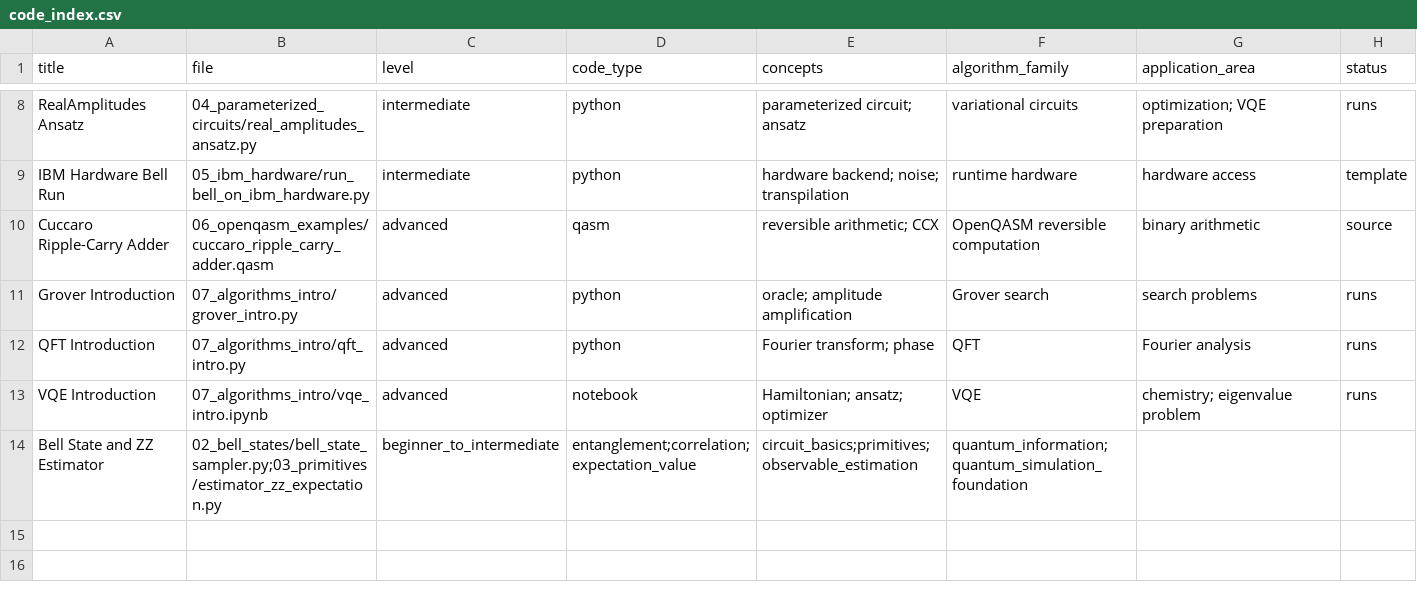
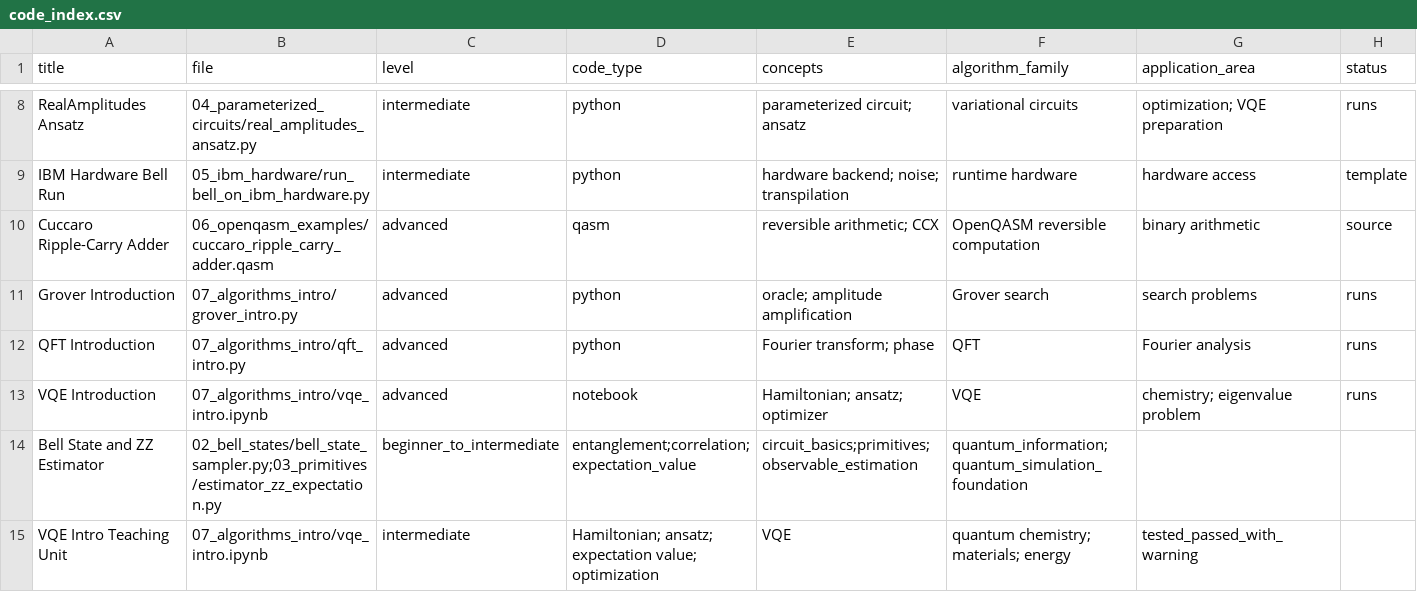
Before and after one commit to abkebede/Quantum_Computimg_Ontology, a CSV file: ontology/code_index.csv, drawn as a sheet; only a part is shown, gaps mark what is left out.

Commit message:
Add files via upload

```diff
--- a/ontology/code_index.csv
+++ b/ontology/code_index.csv
@@ -14 +14,2 @@ VQE Introduction,07_algorithms_intro/vqe_intro.ipynb,advanced,notebook,Hamiltoni
 "Bell State and ZZ Estimator","02_bell_states/bell_state_sampler.py;03_primitives/estimator_zz_expectation.py","beginner_to_intermediate","entanglement;correlation;expectation_value","circuit_basics;primitives;observable_estimation","quantum_information;quantum_simulation_foundation"
+VQE Intro Teaching Unit,07_algorithms_intro/vqe_intro.ipynb,intermediate,"Hamiltonian; ansatz; expectation value; optimization",VQE,"quantum chemistry; materials; energy",tested_passed_with_warning
```
